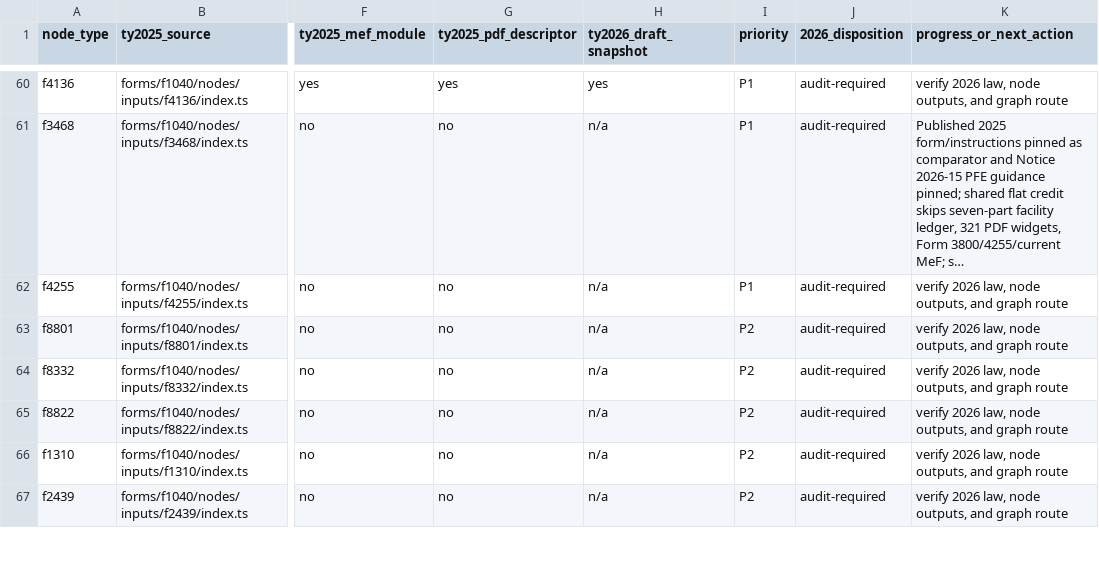
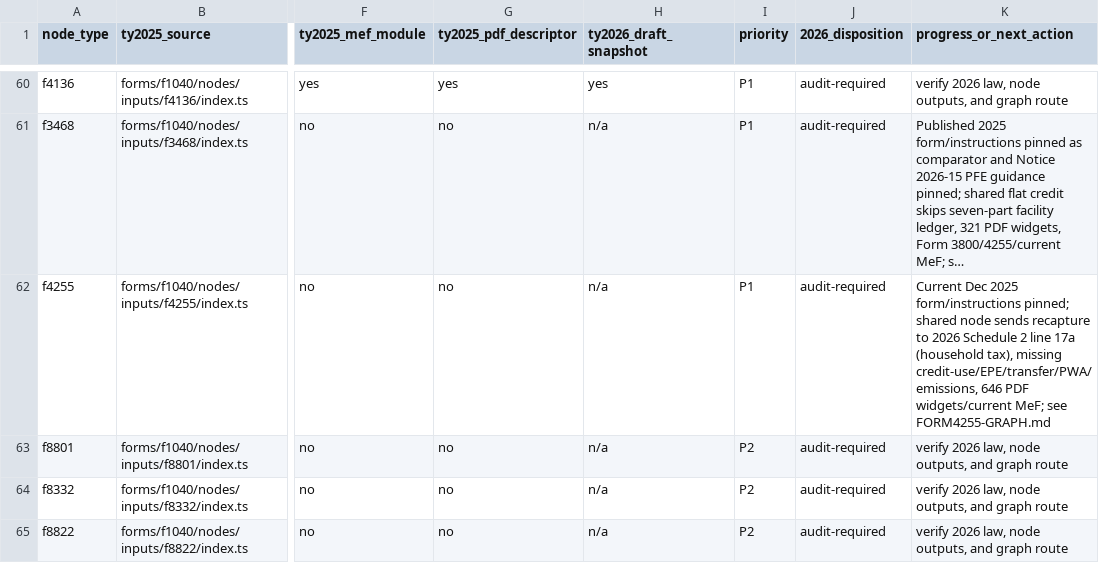
Before and after one commit to filedcom/opentax, a CSV file: docs/ty2026/node-coverage.csv, drawn as a sheet; only a part is shown, gaps mark what is left out; the shorter side is filled out with more unchanged rows; long unchanged cells end in …; the diff names each change by its address in the sheet, - before the commit and + after, or states it on an @@ line.

```diff
--- a/docs/ty2026/node-coverage.csv
+++ b/docs/ty2026/node-coverage.csv
-K62 (progress_or_next_action): verify 2026 law, node outputs, and graph route
+K62 (progress_or_next_action): Current Dec 2025 form/instructions pinned; shared node sends recapture to 2026 Schedule 2 line 17a (household tax), missing credit-use/EPE/transfer/PWA/emissions, 646 PDF widgets/current MeF; see FORM4255-GRAPH.md
```
Also changed, not shown: docs/ty2026/instruction-coverage.csv, 15 other files.
